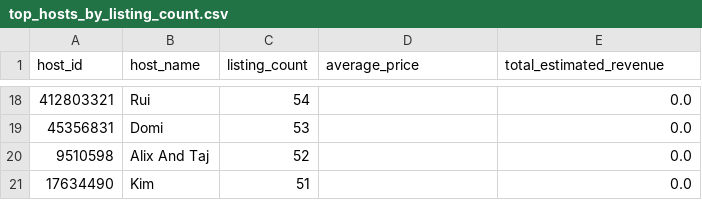
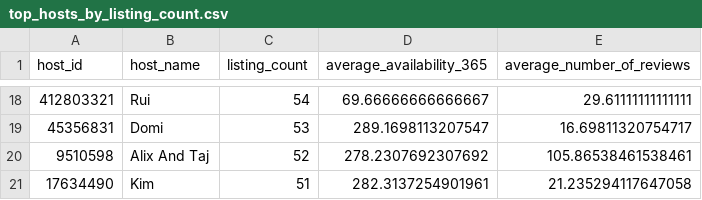
Before and after one commit to Dulanjana-S/airbnb-data-engineering-project, a CSV file: reports/eda_outputs/top_hosts_by_listing_count.csv, drawn as a sheet; only a part is shown, gaps mark what is left out; the diff covers the shown part only.

```diff
--- a/reports/eda_outputs/top_hosts_by_listing_count.csv
+++ b/reports/eda_outputs/top_hosts_by_listing_count.csv
@@ -1 +1 @@
-host_id,host_name,listing_count,average_price,total_estimated_revenue
+host_id,host_name,listing_count,average_availability_365,average_number_of_reviews
@@ -18,4 +18,4 @@ host_id,host_name,listing_count,average_price,total_estimated_revenue
-412803321,Rui,54,,0.0
-45356831,Domi,53,,0.0
-9510598,Alix And Taj,52,,0.0
-17634490,Kim,51,,0.0
+412803321,Rui,54,69.66666666666667,29.61111111111111
+45356831,Domi,53,289.1698113207547,16.69811320754717
+9510598,Alix And Taj,52,278.2307692307692,105.86538461538461
+17634490,Kim,51,282.3137254901961,21.235294117647058
```
Also changed, not shown: 32 edited cells elsewhere in this file, 13 other files.
